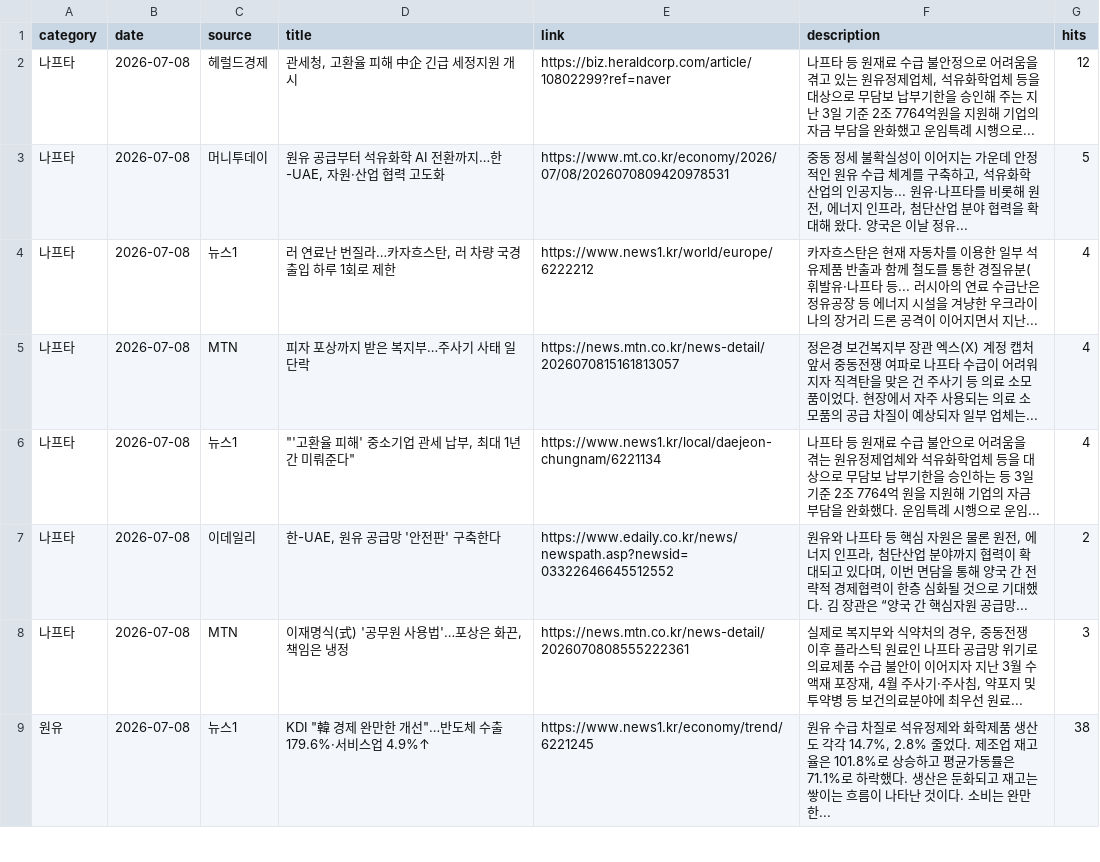
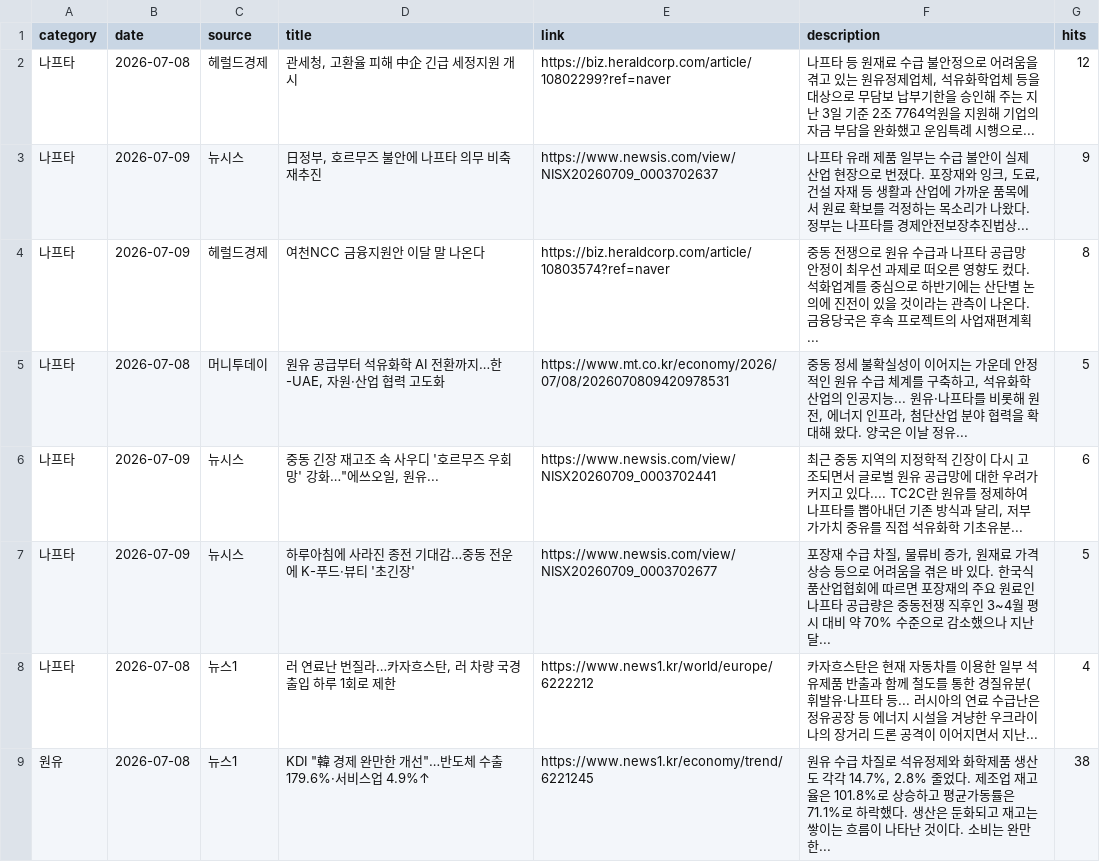
Before and after one commit to hdec-daily-news/oil-naphtha, a CSV file: oil_naphtha.csv, drawn as a sheet; only a part is shown; the diff covers the shown part only.

```diff
--- a/oil_naphtha.csv
+++ b/oil_naphtha.csv
@@ -2,8 +2,8 @@
 나프타,2026-07-08,헤럴드경제,"관세청, 고환율 피해 中企 긴급 세정지원 개시",https://biz.heraldcorp.com/article/10802299?ref=naver,"나프타 등 원재료 수급 불안정으로 어려움을 겪고 있는 원유정제업체, 석유화학업체 등을 대상으로 무담보 납부기한을 승인해 주는 지난 3일 기준 2조 7764억원을 지원해 기업의 자금 부담을 완화했고 운임특례 시행으로... ",12
+나프타,2026-07-09,뉴시스,"日정부, 호르무즈 불안에 나프타 의무 비축 재추진",https://www.newsis.com/view/NISX20260709_0003702637,"나프타 유래 제품 일부는 수급 불안이 실제 산업 현장으로 번졌다. 포장재와 잉크, 도료, 건설 자재 등 생활과 산업에 가까운 품목에서 원료 확보를 걱정하는 목소리가 나왔다. 정부는 나프타를 경제안전보장추진법상... ",9
+나프타,2026-07-09,헤럴드경제,여천NCC 금융지원안 이달 말 나온다,https://biz.heraldcorp.com/article/10803574?ref=naver,중동 전쟁으로 원유 수급과 나프타 공급망 안정이 최우선 과제로 떠오른 영향도 컸다. 석화업계를 중심으로 하반기에는 산단별 논의에 진전이 있을 것이라는 관측이 나온다. 금융당국은 후속 프로젝트의 사업재편계획... ,8
 나프타,2026-07-08,머니투데이,"원유 공급부터 석유화학 AI 전환까지…한-UAE, 자원·산업 협력 고도화",https://www.mt.co.kr/economy/2026/07/08/2026070809420978531,"중동 정세 불확실성이 이어지는 가운데 안정적인 원유 수급 체계를 구축하고, 석유화학 산업의 인공지능... 원유·나프타를 비롯해 원전, 에너지 인프라, 첨단산업 분야 협력을 확대해 왔다. 양국은 이날 정유... ",5
+나프타,2026-07-09,뉴시스,"중동 긴장 재고조 속 사우디 '호르무즈 우회망' 강화…""에쓰오일, 원유...",https://www.newsis.com/view/NISX20260709_0003702441,"최근 중동 지역의 지정학적 긴장이 다시 고조되면서 글로벌 원유 공급망에 대한 우려가 커지고 있다.... TC2C란 원유를 정제하여 나프타를 뽑아내던 기존 방식과 달리, 저부가가치 중유를 직접 석유화학 기초유분... ",6
+나프타,2026-07-09,뉴시스,하루아침에 사라진 종전 기대감…중동 전운에 K-푸드·뷰티 '초긴장',https://www.newsis.com/view/NISX20260709_0003702677,"포장재 수급 차질, 물류비 증가, 원재료 가격 상승 등으로 어려움을 겪은 바 있다. 한국식품산업협회에 따르면 포장재의 주요 원료인 나프타 공급량은 중동전쟁 직후인 3~4월 평시 대비 약 70% 수준으로 감소했으나 지난달... ",5
 나프타,2026-07-08,뉴스1,"러 연료난 번질라…카자흐스탄, 러 차량 국경 출입 하루 1회로 제한",https://www.news1.kr/world/europe/6222212,카자흐스탄은 현재 자동차를 이용한 일부 석유제품 반출과 함께 철도를 통한 경질유분(휘발유·나프타 등... 러시아의 연료 수급난은 정유공장 등 에너지 시설을 겨냥한 우크라이나의 장거리 드론 공격이 이어지면서 지난... ,4
-나프타,2026-07-08,MTN,피자 포상까지 받은 복지부…주사기 사태 일단락,https://news.mtn.co.kr/news-detail/2026070815161813057,정은경 보건복지부 장관 엑스(X) 계정 캡처앞서 중동전쟁 여파로 나프타 수급이 어려워지자 직격탄을 맞은 건 주사기 등 의료 소모품이었다. 현장에서 자주 사용되는 의료 소모품의 공급 차질이 예상되자 일부 업체는... ,4
-나프타,2026-07-08,뉴스1,"""'고환율 피해' 중소기업 관세 납부, 최대 1년간 미뤄준다""",https://www.news1.kr/local/daejeon-chungnam/6221134,나프타 등 원재료 수급 불안으로 어려움을 겪는 원유정제업체와 석유화학업체 등을 대상으로 무담보 납부기한을 승인하는 등 3일 기준 2조 7764억 원을 지원해 기업의 자금 부담을 완화했다. 운임특례 시행으로 운임... ,4
-나프타,2026-07-08,이데일리,"한-UAE, 원유 공급망 '안전판' 구축한다",https://www.edaily.co.kr/news/newspath.asp?newsid=03322646645512552,"원유와 나프타 등 핵심 자원은 물론 원전, 에너지 인프라, 첨단산업 분야까지 협력이 확대되고 있다며, 이번 면담을 통해 양국 간 전략적 경제협력이 한층 심화될 것으로 기대했다. 김 장관은 “양국 간 핵심자원 공급망... ",2
-나프타,2026-07-08,MTN,"이재명식(式) '공무원 사용법'…포상은 화끈, 책임은 냉정",https://news.mtn.co.kr/news-detail/2026070808555222361,"실제로 복지부와 식약처의 경우, 중동전쟁 이후 플라스틱 원료인 나프타 공급망 위기로 의료제품 수급 불안이 이어지자 지난 3월 수액재 포장재, 4월 주사기·주사침, 약포지 및 투약병 등 보건의료분야에 최우선 원료... ",3
 원유,2026-07-08,뉴스1,"KDI ""韓 경제 완만한 개선""…반도체 수출 179.6%·서비스업 4.9%↑",https://www.news1.kr/economy/trend/6221245,"원유 수급 차질로 석유정제와 화학제품 생산도 각각 14.7%, 2.8% 줄었다. 제조업 재고율은 101.8%로 상승하고 평균가동률은 71.1%로 하락했다. 생산은 둔화되고 재고는 쌓이는 흐름이 나타난 것이다. 소비는 완만한... ",38
```
Also changed, not shown: 1 added row, 1 removed row and 32 edited cells elsewhere in this file, 1 other file.
